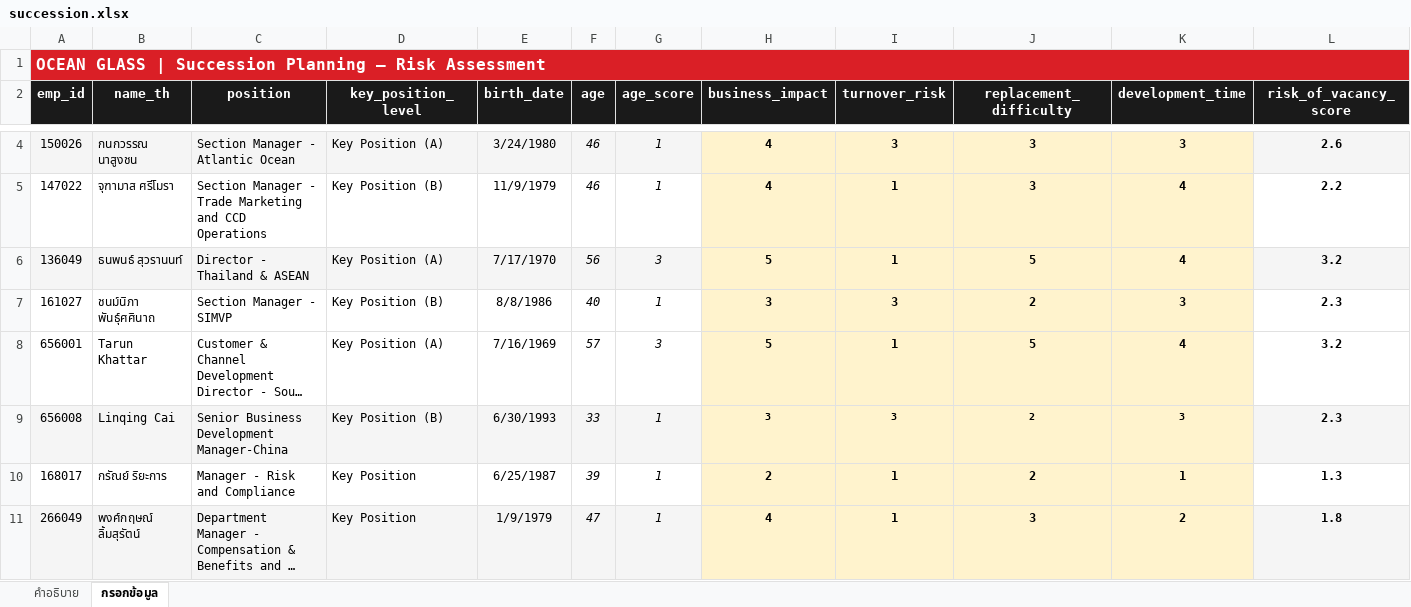
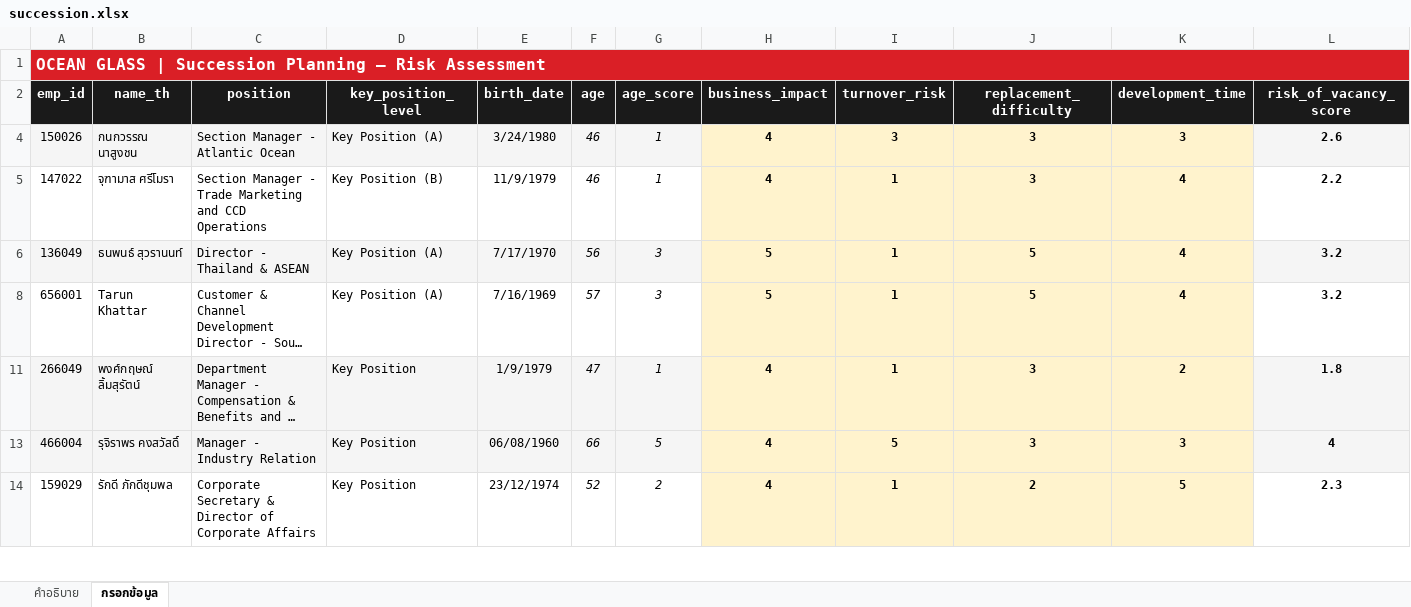
Before and after one commit to pkllimsurat-dotcom/oceanglass-orgchart, an Excel workbook: succession.xlsx, sheet กรอกข้อมูล, drawn as a sheet; only a part is shown, gaps mark what is left out; the shorter side is filled out with more unchanged rows; long unchanged cells end in …; values as stored, in another font and other column widths than the file's, no borders; rows hold the shown columns only; the diff covers the shown part only; the diff names each change by its address in the sheet, - before the commit and + after, or states it on an @@ line.

```diff
--- a/succession.xlsx (sheet กรอกข้อมูล)
+++ b/succession.xlsx (sheet กรอกข้อมูล)
@@ row 7 hidden: 161027 | ชนม์นิภา พันธุ์ศศินาถ | Section Manager - SIMVP | Key Position (B) | 8/8/1986 | 40 | 1 | 3 | 3 | 2 | 3 | 2.3 @@
@@ row 9 hidden: 656008 | Linqing Cai | Senior Business Development Manager-China | Key Position (B) | 6/30/1993 | 33 | 1 | 3 | 3 | 2 | 3 | 2.3 @@
@@ row 10 hidden: 168017 | กรัณย์ ริยะการ | Manager - Risk and Compliance | Key Position | 6/25/1987 | 39 | 1 | 2 | 1 | 2 | 1 | 1.3 @@
```
Also changed, not shown: 4 removed rows and 25 hidden or unhidden rows elsewhere in this sheet, formulas that keep their value, hidden cells, employees.xlsx, 1 other file.
